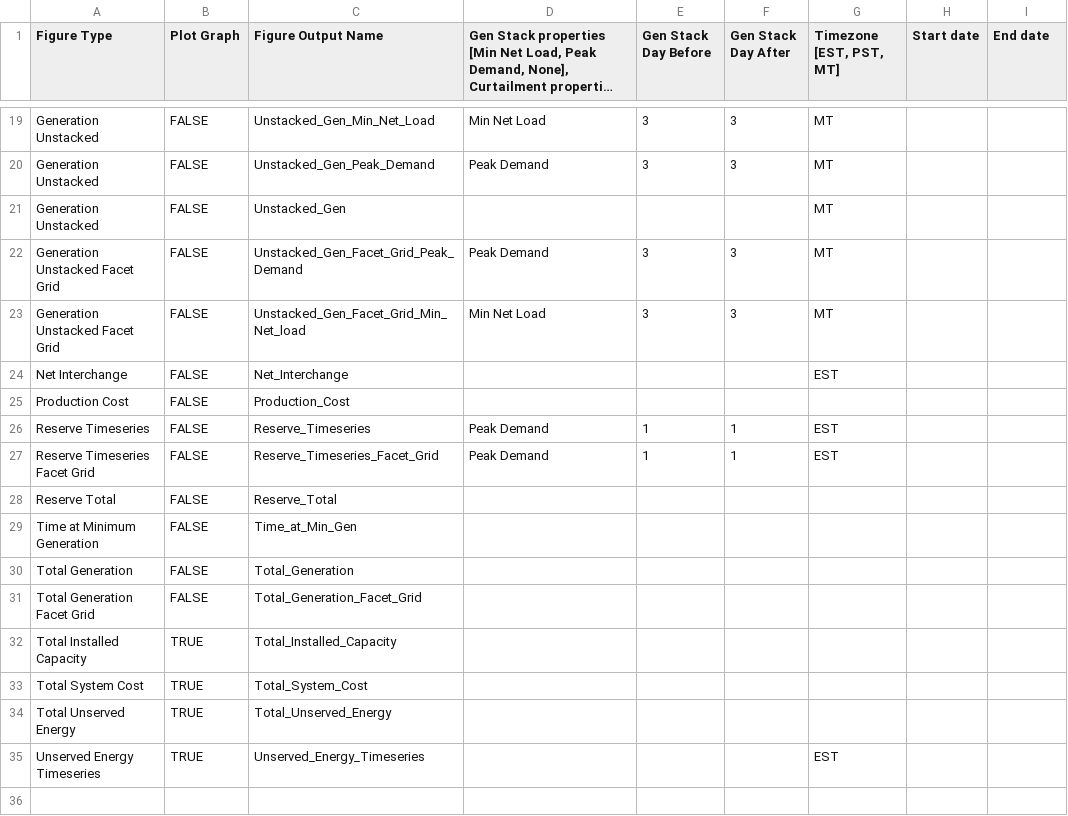
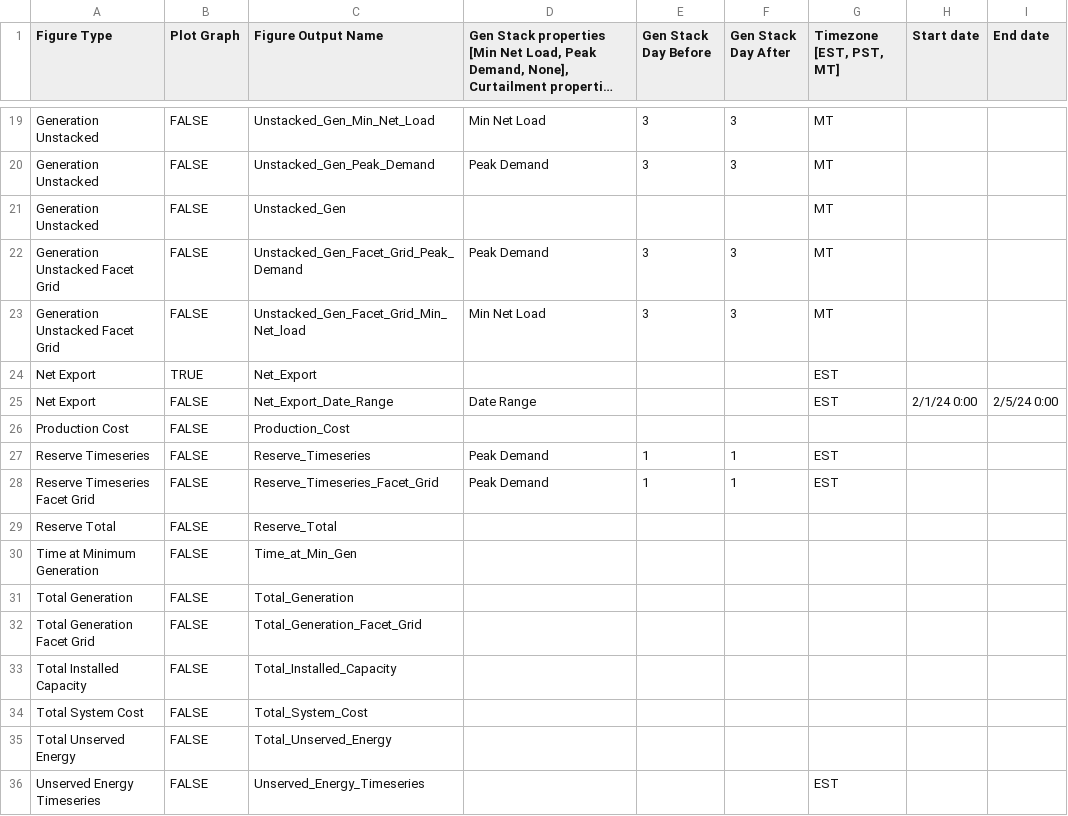
Before and after one commit to NREL/Marmot, a CSV file: Marmot_plot_select.csv, drawn as a sheet; only a part is shown, gaps mark what is left out; long unchanged cells end in ….

Commit message:
Added net export plot capability.

```diff
--- a/Marmot_plot_select.csv
+++ b/Marmot_plot_select.csv
@@ -23,3 +23,4 @@ Generation Unstacked Facet Grid,FALSE,Unstacked_Gen_Facet_Grid_Peak_Demand,Peak
 Generation Unstacked Facet Grid,FALSE,Unstacked_Gen_Facet_Grid_Min_Net_load,Min Net Load,3,3,MT,,
-Net Interchange,FALSE,Net_Interchange,,,,EST,,
+Net Export,TRUE,Net_Export,,,,EST,,
+Net Export,FALSE,Net_Export_Date_Range,Date Range,,,EST,2/1/24 0:00,2/5/24 0:00
 Production Cost,FALSE,Production_Cost,,,,,,
@@ -31,5 +32,5 @@ Total Generation,FALSE,Total_Generation ,,,,,,
 Total Generation Facet Grid,FALSE,Total_Generation_Facet_Grid,,,,,,
-Total Installed Capacity,TRUE,Total_Installed_Capacity,,,,,,
-Total System Cost,TRUE,Total_System_Cost,,,,,,
-Total Unserved Energy,TRUE,Total_Unserved_Energy,,,,,,
-Unserved Energy Timeseries,TRUE,Unserved_Energy_Timeseries,,,,EST,,
+Total Installed Capacity,FALSE,Total_Installed_Capacity,,,,,,
+Total System Cost,FALSE,Total_System_Cost,,,,,,
+Total Unserved Energy,FALSE,Total_Unserved_Energy,,,,,,
+Unserved Energy Timeseries,FALSE,Unserved_Energy_Timeseries,,,,EST,,
```
Also changed, not shown: 3 other files.
